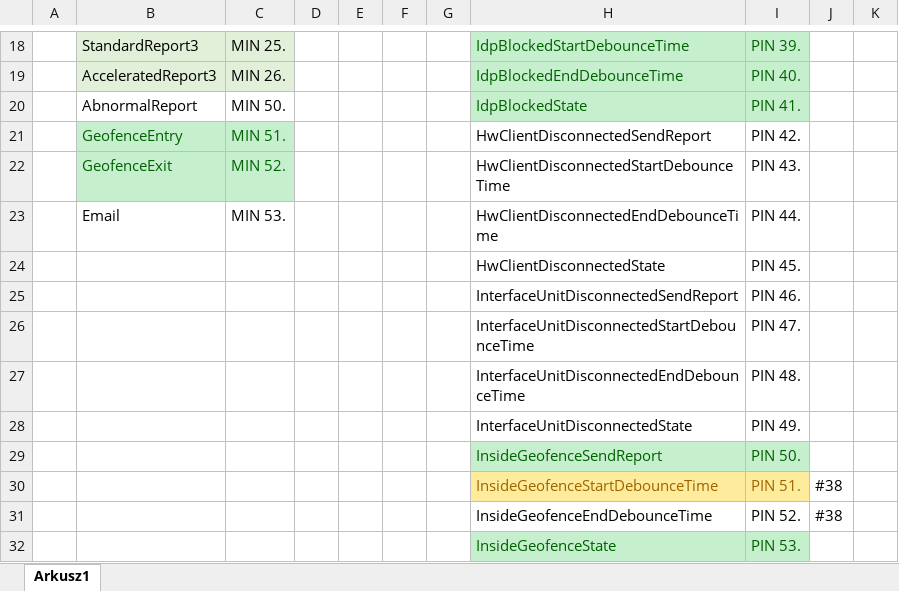
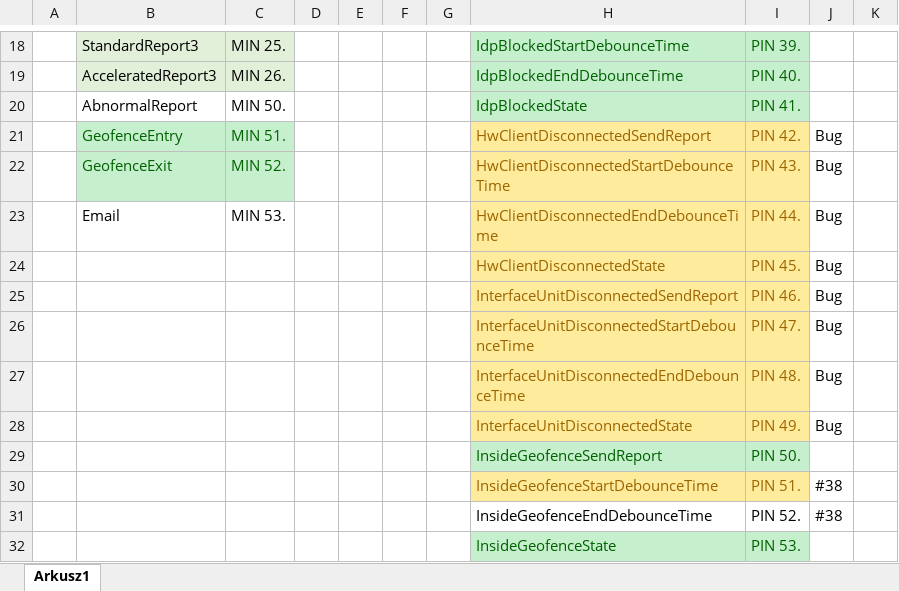
Before and after one commit to afarran/swm2m_vms_tests, an Excel workbook: TestCoverage.xlsx, sheet Arkusz1, drawn as a sheet; only a part is shown, gaps mark what is left out; values as stored, in another font and other column widths than the file's, no borders; the diff names each change by its address in the sheet, - before the commit and + after, or states it on an @@ line.

```diff
--- a/TestCoverage.xlsx (sheet Arkusz1)
+++ b/TestCoverage.xlsx (sheet Arkusz1)
@@ H21:I28 fill: none → #FFEB9C, text colour: black → #9C6500 @@
-J21:J28: (empty)
+J21:J28: Bug
```
Also changed, not shown: 1 other file.
